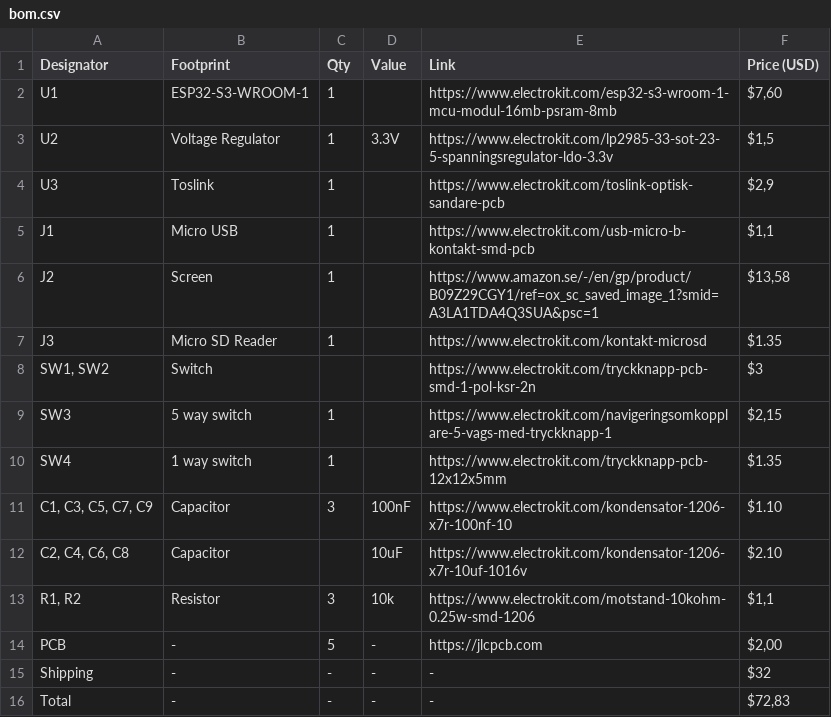
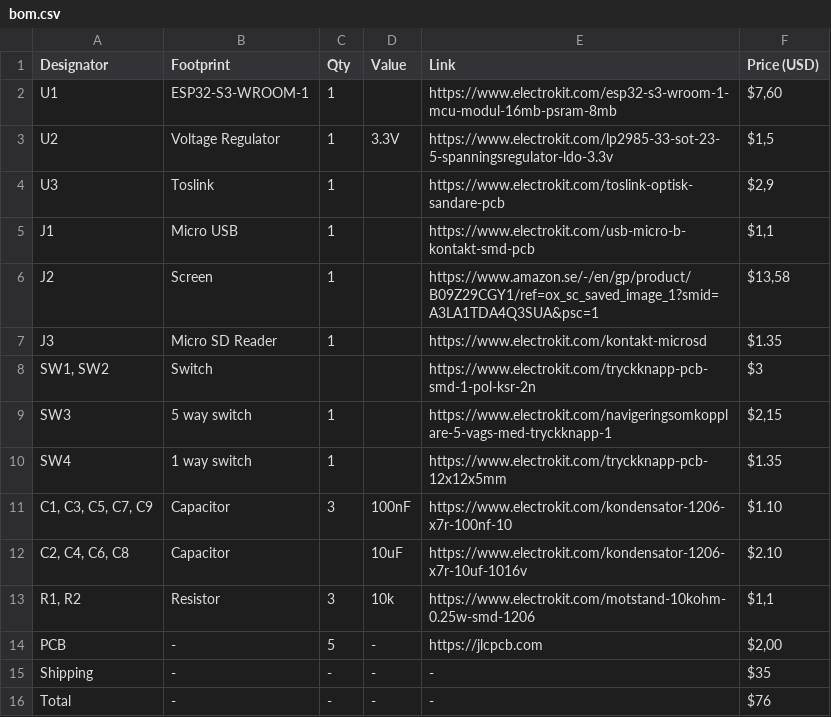
Before and after one commit to ohkajan/Spelaro, a CSV file: bom.csv, drawn as a sheet.

```diff
--- a/bom.csv
+++ b/bom.csv
@@ -14,3 +14,3 @@ SW4,1 way switch,1,,https://www.electrokit.com/tryckknapp-pcb-12x12x5mm,$1.35
 PCB,-,5,-,https://jlcpcb.com,"$2,00"
-Shipping,-,-,-,-,$32
-Total,-,-,-,-,"$72,83"
+Shipping,-,-,-,-,$35
+Total,-,-,-,-,"$76"
```
Also changed, not shown: 1 other file.
